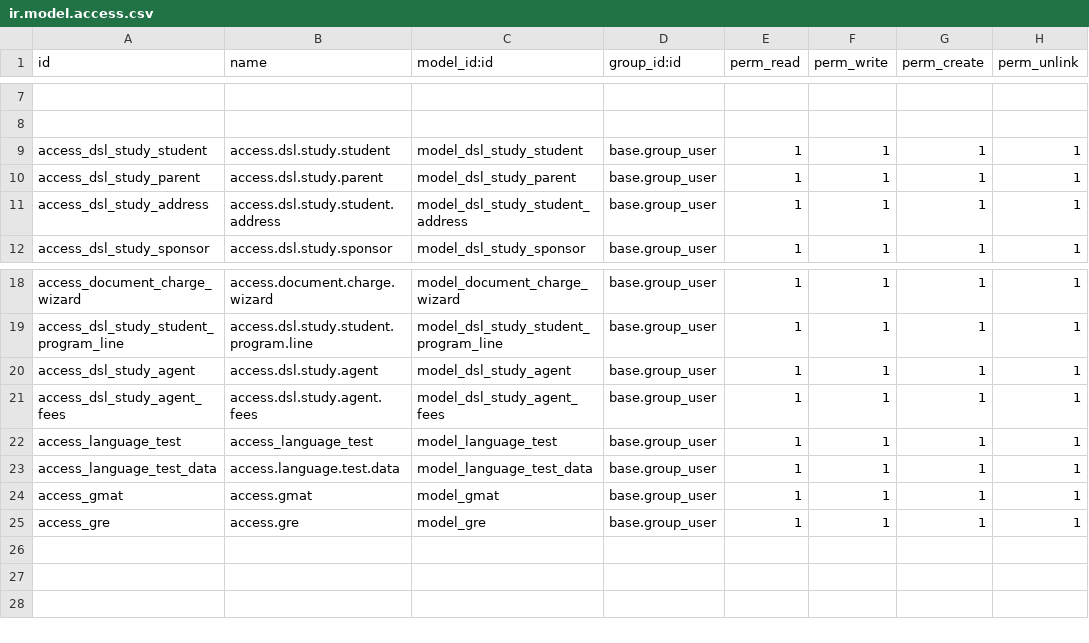
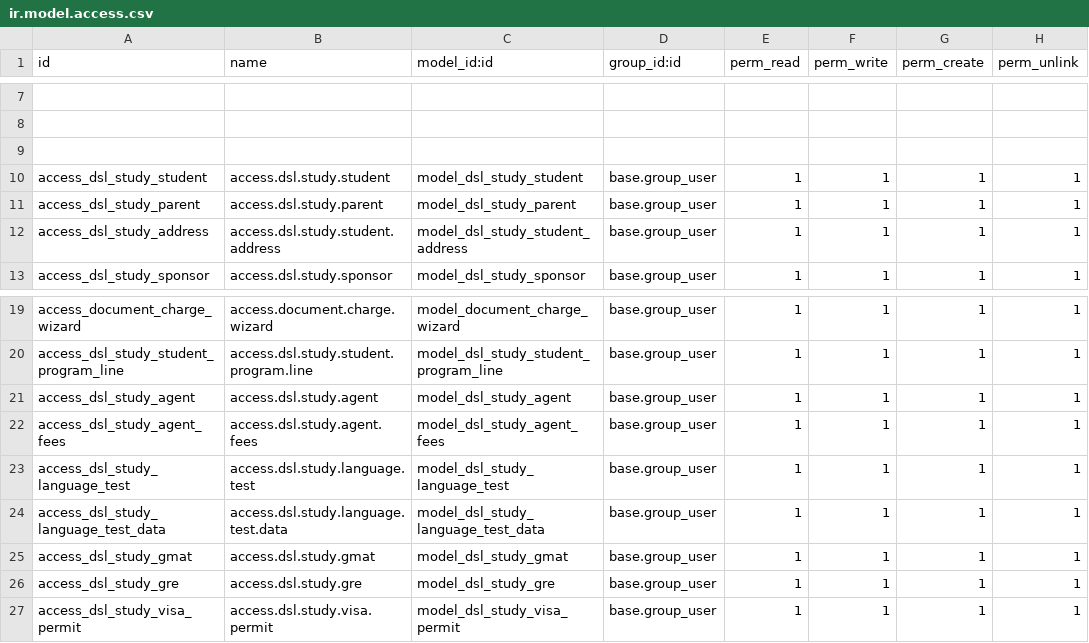
Before and after one commit to Daffodil-Innovators/Dream-Study, a CSV file: security/ir.model.access.csv, drawn as a sheet; only a part is shown, gaps mark what is left out; addresses are those after the commit; the diff names each change by its address in the sheet, - before the commit and + after, or states it on an @@ line.

```diff
--- a/security/ir.model.access.csv
+++ b/security/ir.model.access.csv
+row 9: (empty)
-A23 (id): access_language_test
+A23 (id): access_dsl_study_language_test
-B23 (name): access_language_test
+B23 (name): access.dsl.study.language.test
-C23 (model_id:id): model_language_test
+C23 (model_id:id): model_dsl_study_language_test
-A24 (id): access_language_test_data
+A24 (id): access_dsl_study_language_test_data
-B24 (name): access.language.test.data
+B24 (name): access.dsl.study.language.test.data
-C24 (model_id:id): model_language_test_data
+C24 (model_id:id): model_dsl_study_language_test_data
-A25 (id): access_gmat
+A25 (id): access_dsl_study_gmat
-B25 (name): access.gmat
+B25 (name): access.dsl.study.gmat
-C25 (model_id:id): model_gmat
+C25 (model_id:id): model_dsl_study_gmat
-A26 (id): access_gre
+A26 (id): access_dsl_study_gre
-B26 (name): access.gre
+B26 (name): access.dsl.study.gre
-C26 (model_id:id): model_gre
+C26 (model_id:id): model_dsl_study_gre
+row 27: access_dsl_study_visa_permit | access.dsl.study.visa.permit | model_dsl_study_visa_permit | base.group_user | 1 | 1 | 1 | 1
```
Also changed, not shown: 14 other files.
